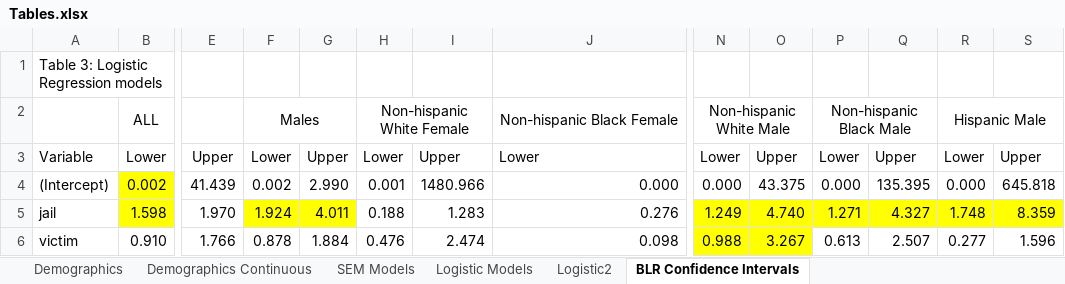
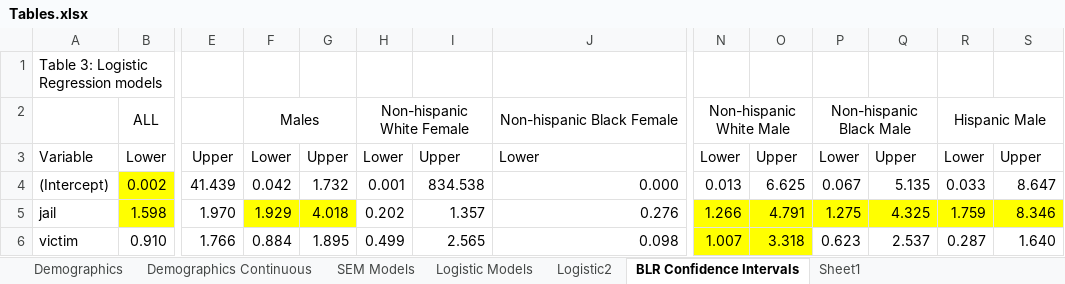
Before and after one commit to N3uralN3twork/R-Projects, an Excel workbook: SEM in R/Tables.xlsx, sheet BLR Confidence Intervals, drawn as a sheet; only a part is shown, gaps mark what is left out; values as stored, in another font and other column widths than the file's, no borders; the diff covers the shown part only; the diff names each change by its address in the sheet, - before the commit and + after, or states it on an @@ line.

```diff
--- a/SEM in R/Tables.xlsx (sheet BLR Confidence Intervals)
+++ b/SEM in R/Tables.xlsx (sheet BLR Confidence Intervals)
+sheet tab: Sheet1
-F4: 0.002
+F4: 0.042
-G4: 2.990
+G4: 1.732
-I4: 1480.966
+I4: 834.538
-N4: 0.000
+N4: 0.013
-O4: 43.375
+O4: 6.625
-P4: 0.000
+P4: 0.067
-Q4: 135.395
+Q4: 5.135
-R4: 0.000
+R4: 0.033
-S4: 645.818
+S4: 8.647
-F5: 1.924
+F5: 1.929
-G5: 4.011
+G5: 4.018
-H5: 0.188
+H5: 0.202
-I5: 1.283
+I5: 1.357
-N5: 1.249
+N5: 1.266
-O5: 4.740
+O5: 4.791
-P5: 1.271
+P5: 1.275
-Q5: 4.327
+Q5: 4.325
-R5: 1.748
+R5: 1.759
-S5: 8.359
+S5: 8.346
-F6: 0.878
+F6: 0.884
-G6: 1.884
+G6: 1.895
-H6: 0.476
+H6: 0.499
-I6: 2.474
+I6: 2.565
-N6: 0.988
+N6: 1.007
-O6: 3.267
+O6: 3.318
-P6: 0.613
+P6: 0.623
-Q6: 2.507
+Q6: 2.537
-R6: 0.277
+R6: 0.287
-S6: 1.596
+S6: 1.640
```
Also changed, not shown: 367 edited cells and cell formats elsewhere in this sheet, 2 other files.
